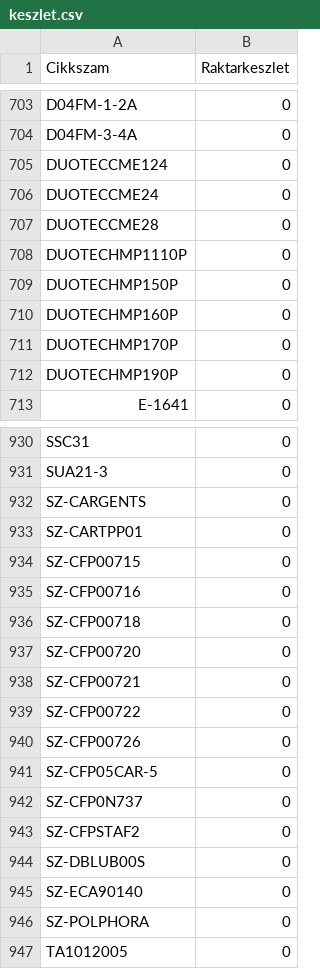
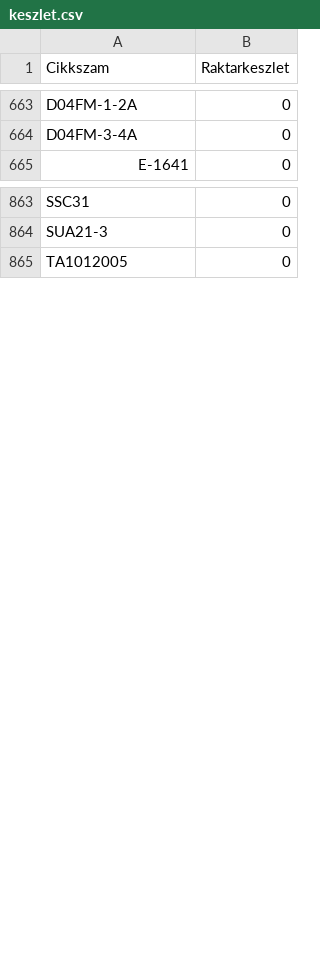
Before and after one commit to Kazanmarket/keszlet-sync, a CSV file: keszlet.csv, drawn as a sheet; only a part is shown, gaps mark what is left out; removed rows and columns are numbered as before the commit, all else as after; the diff covers the shown part only; the diff names each change by its address in the sheet, - before the commit and + after, or states it on an @@ line.

```diff
--- a/keszlet.csv
+++ b/keszlet.csv
-row 705: DUOTECCME124 | 0
-row 706: DUOTECCME24 | 0
-row 707: DUOTECCME28 | 0
-row 708: DUOTECHMP1110P | 0
-row 709: DUOTECHMP150P | 0
-row 710: DUOTECHMP160P | 0
-row 711: DUOTECHMP170P | 0
-row 712: DUOTECHMP190P | 0
-row 932: SZ-CARGENTS | 0
-row 933: SZ-CARTPP01 | 0
-row 934: SZ-CFP00715 | 0
-row 935: SZ-CFP00716 | 0
-row 936: SZ-CFP00718 | 0
-row 937: SZ-CFP00720 | 0
-row 938: SZ-CFP00721 | 0
-row 939: SZ-CFP00722 | 0
-row 940: SZ-CFP00726 | 0
-row 941: SZ-CFP05CAR-5 | 0
-row 942: SZ-CFP0N737 | 0
-row 943: SZ-CFPSTAF2 | 0
-row 944: SZ-DBLUB00S | 0
-row 945: SZ-ECA90140 | 0
-row 946: SZ-POLPHORA | 0
```
Also changed, not shown: 1 added row and 60 removed rows elsewhere in this file.
